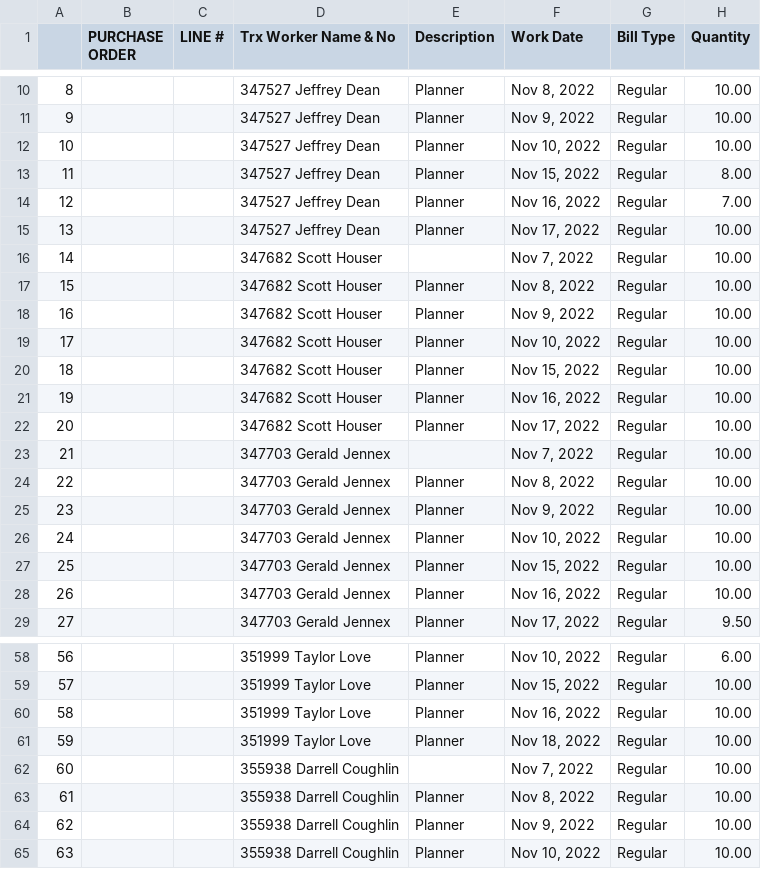
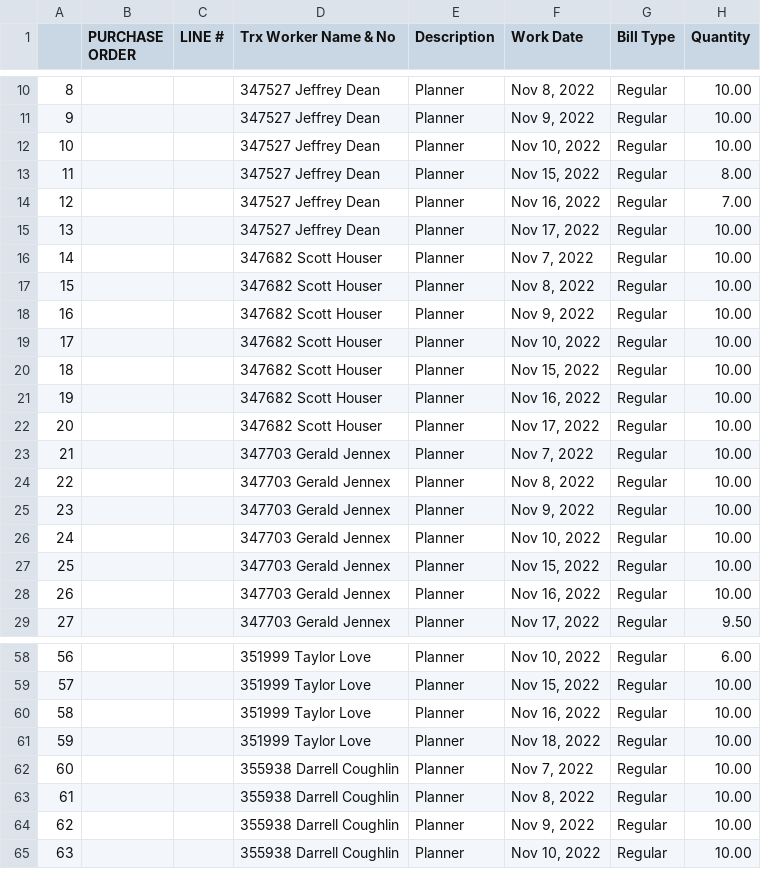
Before and after one commit to Sam-mbugua/AzureFormRecognizer-Databricks-Jobs, a CSV file: out_files/5201564372.csv, drawn as a sheet; only a part is shown, gaps mark what is left out.

```diff
--- a/out_files/5201564372.csv
+++ b/out_files/5201564372.csv
@@ -15,3 +15,3 @@
 13,,,347527 Jeffrey Dean,Planner,"Nov 17, 2022",Regular,10.00
-14,,,347682 Scott Houser,,"Nov 7, 2022",Regular,10.00
+14,,,347682 Scott Houser,Planner,"Nov 7, 2022",Regular,10.00
 15,,,347682 Scott Houser,Planner,"Nov 8, 2022",Regular,10.00
@@ -22,3 +22,3 @@
 20,,,347682 Scott Houser,Planner,"Nov 17, 2022",Regular,10.00
-21,,,347703 Gerald Jennex,,"Nov 7, 2022",Regular,10.00
+21,,,347703 Gerald Jennex,Planner,"Nov 7, 2022",Regular,10.00
 22,,,347703 Gerald Jennex,Planner,"Nov 8, 2022",Regular,10.00
@@ -61,3 +61,3 @@
 59,,,351999 Taylor Love,Planner,"Nov 18, 2022",Regular,10.00
-60,,,355938 Darrell Coughlin,,"Nov 7, 2022",Regular,10.00
+60,,,355938 Darrell Coughlin,Planner,"Nov 7, 2022",Regular,10.00
 61,,,355938 Darrell Coughlin,Planner,"Nov 8, 2022",Regular,10.00
```
Also changed, not shown: out_files/5201461569.csv, 7 other files.
